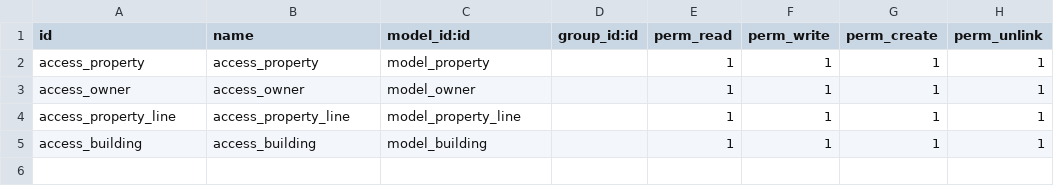
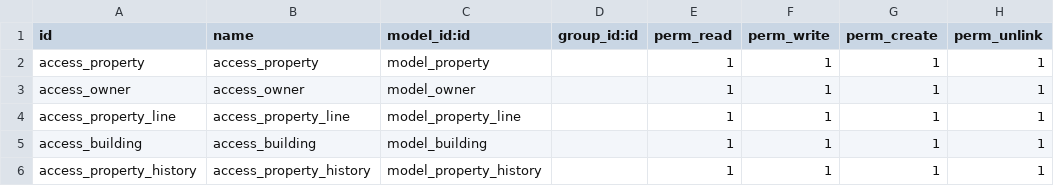
Before and after one commit to Abdallahzyada/real_estate_odoo, a CSV file: security/ir.model.access.csv, drawn as a sheet.

Commit message:
adding History model to track the change in state of the property

```diff
--- a/security/ir.model.access.csv
+++ b/security/ir.model.access.csv
@@ -5 +5,2 @@ access_property_line,access_property_line,model_property_line,,1,1,1,1
 access_building,access_building,model_building,,1,1,1,1
+access_property_history,access_property_history,model_property_history,,1,1,1,1
```
Also changed, not shown: 10 other files.
